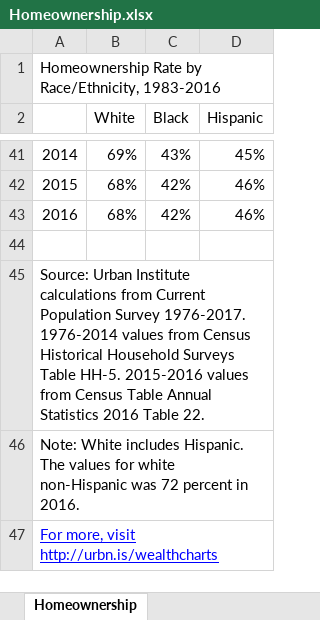
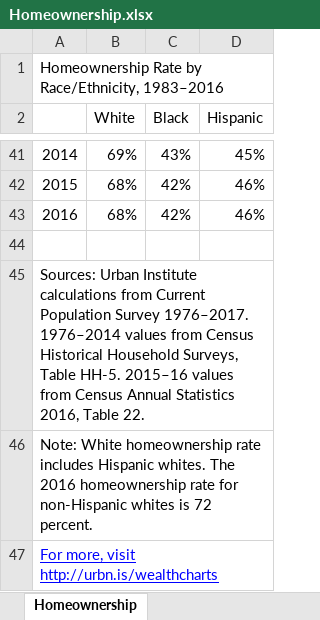
Before and after one commit to UrbanInstitute/wealth-inequality-charts, an Excel workbook: data/Homeownership.xlsx, sheet Homeownership, drawn as a sheet; only a part is shown, gaps mark what is left out; values as stored, in another font and other column widths than the file's, no borders; the diff names each change by its address in the sheet, - before the commit and + after, or states it on an @@ line.

```diff
--- a/data/Homeownership.xlsx (sheet Homeownership)
+++ b/data/Homeownership.xlsx (sheet Homeownership)
-A1: …by Race/Ethnicity, 1983-2016
+A1: …by Race/Ethnicity, 1983–2016
-A45: Source: Urban Institute calculations from Current Population Survey 1976-2017. 1976-2014 values from Census Historical Household Surveys Table HH-5. 2015-2016 values from Census Table Annual Statistics 2016 Table 22.
+A45: Sources: Urban Institute calculations from Current Population Survey 1976–2017. 1976–2014 values from Census Historical Household Surveys, Table HH-5. 2015–16 values from Census Annual Statistics 2016, Table 22.
-A46: Note: White includes Hispanic. The values for white non-Hispanic was 72 percent in 2016.
+A46: Note: White homeownership rate includes Hispanic whites. The 2016 homeownership rate for non-Hispanic whites is 72 percent.
```
Also changed, not shown: data/AssetSubsidies.xlsx, data/LifetimeEarnings.xlsx, 54 other files.
